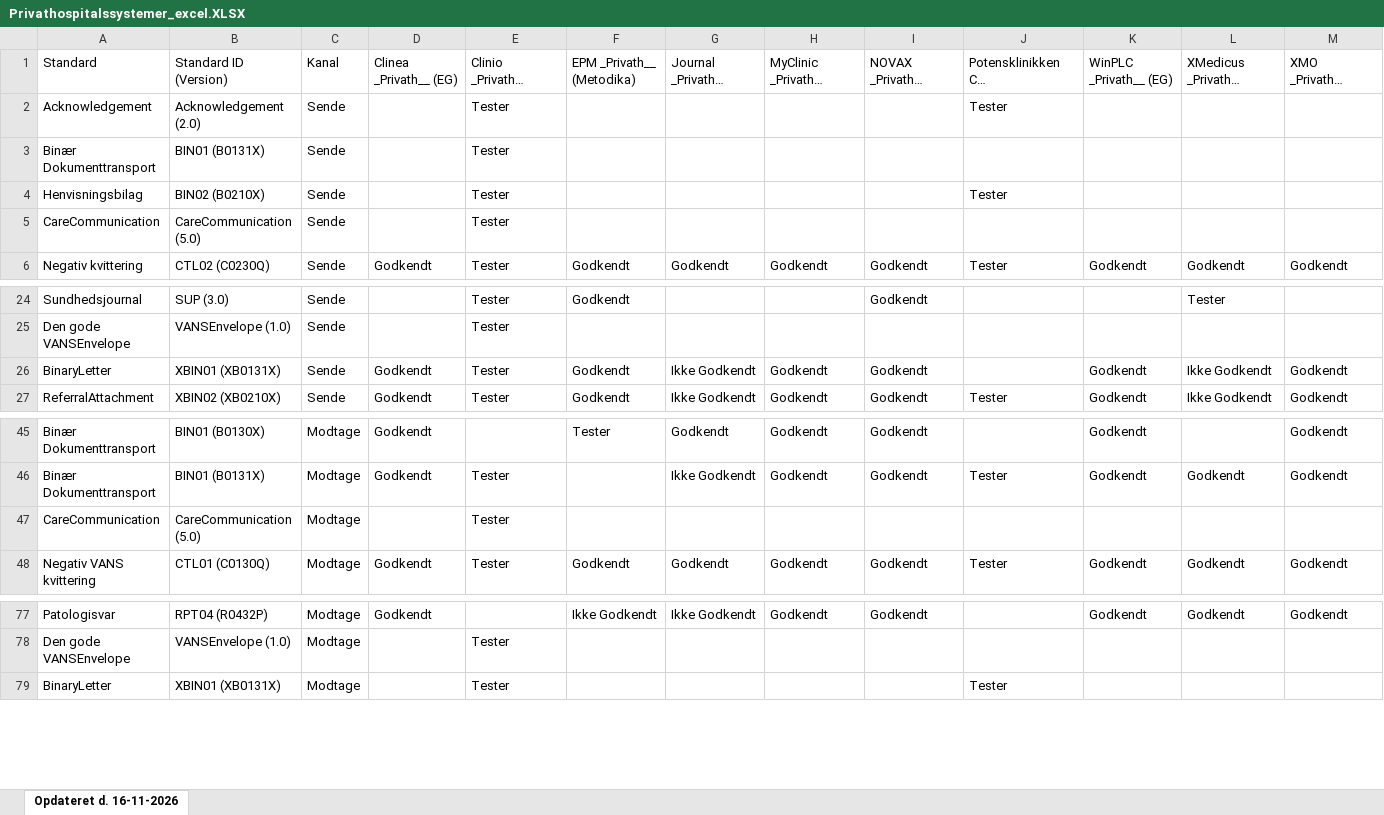
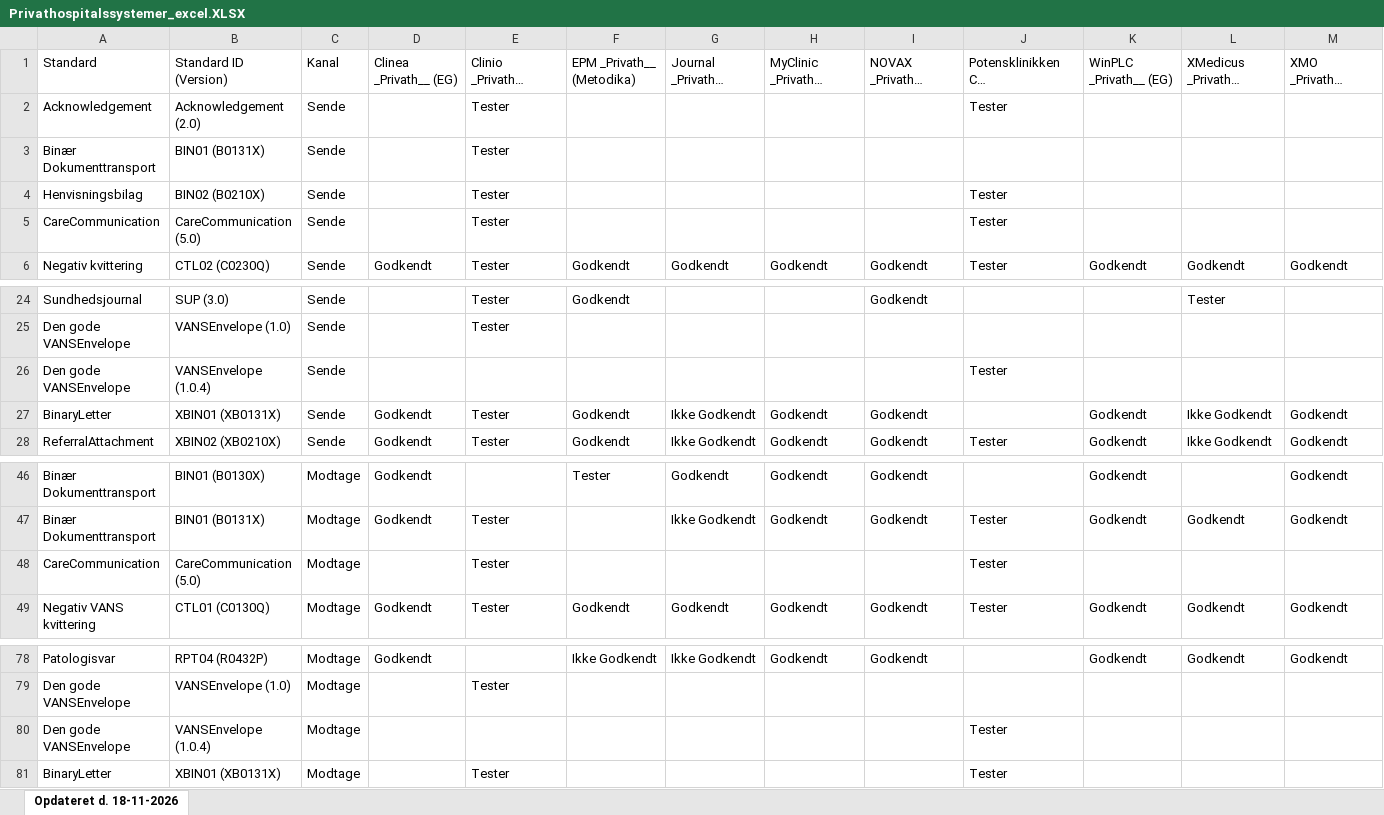
Before and after one commit to medcomdk/GodkendteSystemer, an Excel workbook: Privathospitalssystemer_excel.XLSX, sheet Opdateret d. 18-11-2026, drawn as a sheet; only a part is shown, gaps mark what is left out; long unchanged cells end in …; values as stored, in another font and other column widths than the file's, no borders; addresses are those after the commit; the diff names each change by its address in the sheet, - before the commit and + after, or states it on an @@ line.

```diff
--- a/Privathospitalssystemer_excel.XLSX (sheet Opdateret d. 18-11-2026)
+++ b/Privathospitalssystemer_excel.XLSX (sheet Opdateret d. 18-11-2026)
-sheet tab: Opdateret d. 16-11-2026
+sheet tab: Opdateret d. 18-11-2026
-J5: (empty)
+J5: Tester
+row 26: Den gode VANSEnvelope | VANSEnvelope (1.0.4) | Sende |  |  |  |  |  |  | Tester
-J48: (empty)
+J48: Tester
+row 80: Den gode VANSEnvelope | VANSEnvelope (1.0.4) | Modtage |  |  |  |  |  |  | Tester
```
Also changed, not shown: Alle systemer (Samlet liste)_excel.XLSX, Apotekssystemer_excel.XLSX, 55 other files.
